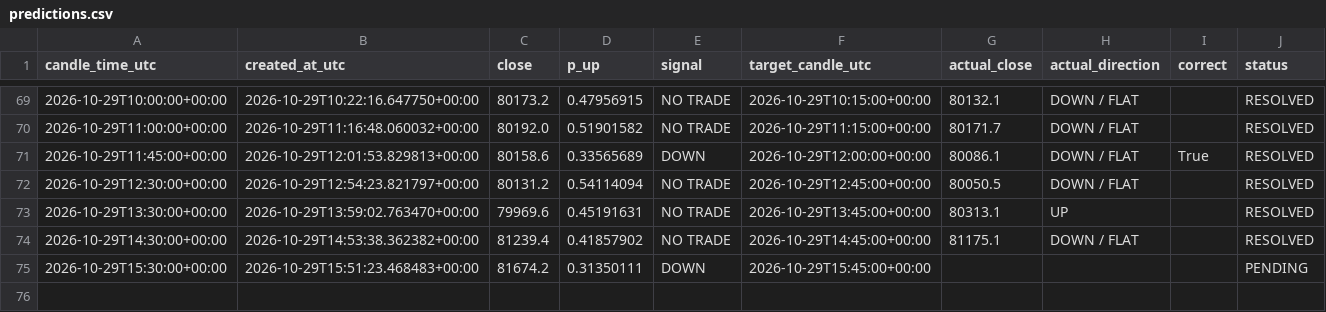
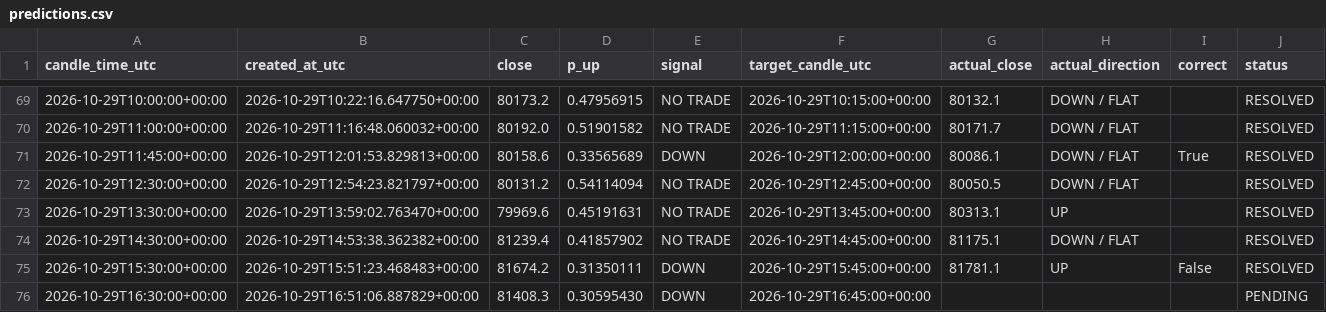
Before and after one commit to timothy12wins-ctrl/btc-signal-bot, a CSV file: data/predictions.csv, drawn as a sheet; only a part is shown, gaps mark what is left out.

```diff
--- a/data/predictions.csv
+++ b/data/predictions.csv
@@ -74,2 +74,3 @@ candle_time_utc,created_at_utc,close,p_up,signal,target_candle_utc,actual_close,
 2026-10-29T14:30:00+00:00,2026-10-29T14:53:38.362382+00:00,81239.4,0.41857902,NO TRADE,2026-10-29T14:45:00+00:00,81175.1,DOWN / FLAT,,RESOLVED
-2026-10-29T15:30:00+00:00,2026-10-29T15:51:23.468483+00:00,81674.2,0.31350111,DOWN,2026-10-29T15:45:00+00:00,,,,PENDING
+2026-10-29T15:30:00+00:00,2026-10-29T15:51:23.468483+00:00,81674.2,0.31350111,DOWN,2026-10-29T15:45:00+00:00,81781.1,UP,False,RESOLVED
+2026-10-29T16:30:00+00:00,2026-10-29T16:51:06.887829+00:00,81408.3,0.30595430,DOWN,2026-10-29T16:45:00+00:00,,,,PENDING
```
